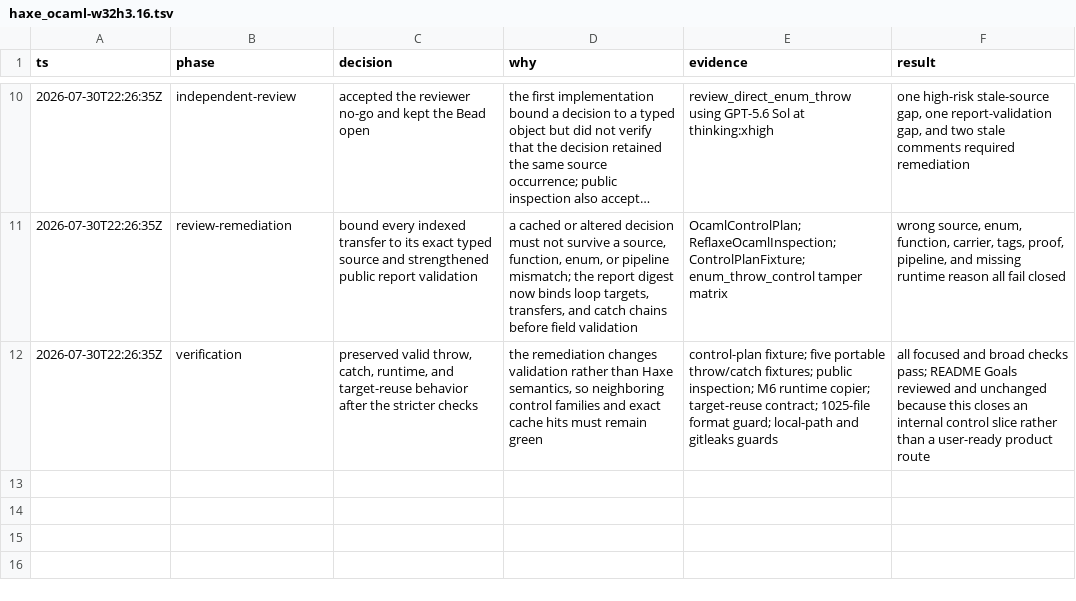
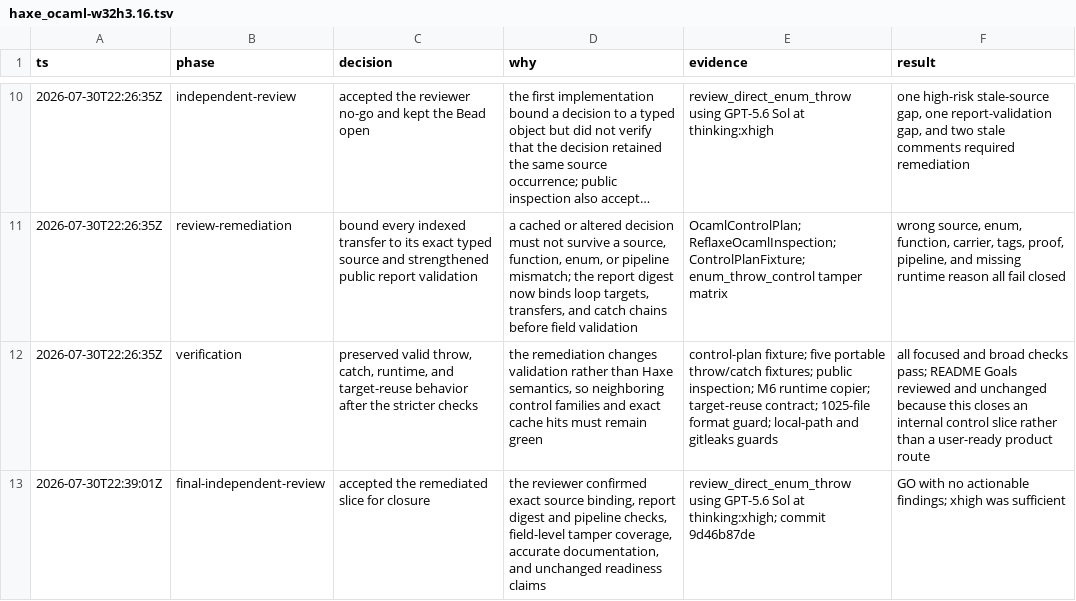
Before and after one commit to fullofcaffeine/hxhx, a TSV file: .audit/haxe_ocaml-w32h3.16.tsv, drawn as a sheet; only a part is shown, gaps mark what is left out; long unchanged cells end in ….

Commit message:
chore(beads): close direct enum throw planning
The direct-enum throw slice now has implementation, upstream and native
behavior evidence, stale-plan tamper coverage, runtime ownership, and a final
independent review with no remaining findings.

The tracker note keeps the intentionally unfinished boundaries visible:
indirect enum values and general enum data flow remain unadmitted, mixed-shape
enum reflection remains in haxe_ocaml-0uwin.16, and the broader control/runtime
parents are still open. README readiness bars remain unchanged.

```diff
--- a/.audit/haxe_ocaml-w32h3.16.tsv
+++ b/.audit/haxe_ocaml-w32h3.16.tsv
@@ -12 +12,2 @@ ts	phase	decision	why	evidence	result
 2026-07-30T22:26:35Z	verification	preserved valid throw, catch, runtime, and target-reuse behavior after the stricter checks	the remediation changes validation rather than Haxe semantics, so neighboring control families and exact cache hits must remain green	control-plan fixture; five portable throw/catch fixtures; public inspection; M6 runtime copier; target-reuse contract; 1025-file format guard; local-path and gitleaks guards	all focused and broad checks pass; README Goals reviewed and unchanged because this closes an internal control slice rather than a user-ready product route
+2026-07-30T22:39:01Z	final-independent-review	accepted the remediated slice for closure	the reviewer confirmed exact source binding, report digest and pipeline checks, field-level tamper coverage, accurate documentation, and unchanged readiness claims	review_direct_enum_throw using GPT-5.6 Sol at thinking:xhigh; commit 9d46b87de	GO with no actionable findings; xhigh was sufficient
```
Also changed, not shown: 1 other file.
